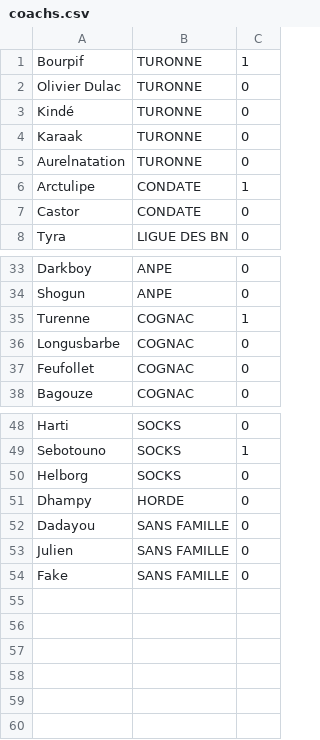
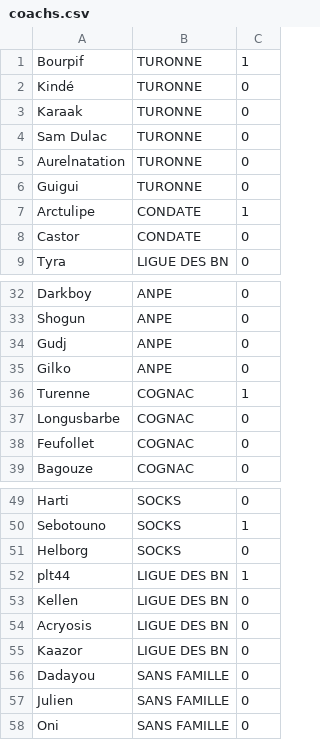
Before and after one commit to BBegouin/korrigan_manager, a CSV file: tournament/datas/coachs.csv, drawn as a sheet; only a part is shown, gaps mark what is left out; the diff covers the shown part only.

Commit message:
===== liste des coachs définitive =====

```diff
--- a/tournament/datas/coachs.csv
+++ b/tournament/datas/coachs.csv
@@ -1,6 +1,7 @@
 Bourpif;TURONNE;1
-Olivier Dulac;TURONNE;0
 Kindé;TURONNE;0
 Karaak;TURONNE;0
+Sam Dulac;TURONNE;0
 Aurelnatation;TURONNE;0
+Guigui;TURONNE;0
 Arctulipe;CONDATE;1
@@ -34,2 +33,4 @@ Darkboy;ANPE;0
 Shogun;ANPE;0
+Gudj;ANPE;0
+Gilko;ANPE;0
 Turenne;COGNAC;1
@@ -50,5 +51,8 @@ Sebotouno;SOCKS;1
 Helborg;SOCKS;0
-Dhampy;HORDE;0
+plt44;LIGUE DES BN;1
+Kellen;LIGUE DES BN;0
+Acryosis;LIGUE DES BN;0
+Kaazor;LIGUE DES BN;0
 Dadayou;SANS FAMILLE;0
 Julien;SANS FAMILLE;0
-Fake;SANS FAMILLE;0
+Oni;SANS FAMILLE;0
```
Also changed, not shown: 1 added row and 1 moved row elsewhere in this file.
